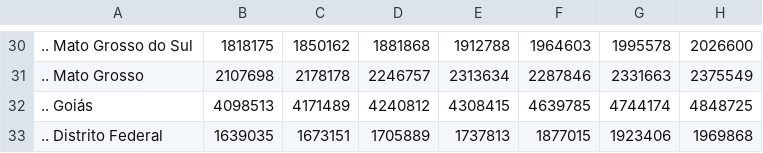
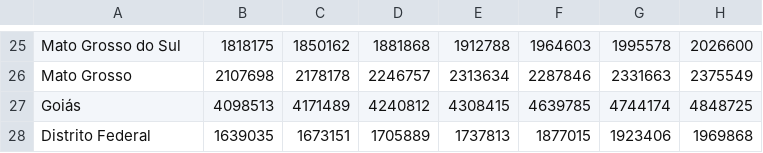
Before and after one commit to lfhillesheim/analise_data_sus, a CSV file: data/dados_brutos/densidade_demografica.csv, drawn as a sheet; only a part is shown, gaps mark what is left out; addresses are those after the commit; the diff covers the shown part only; the diff names each change by its address in the sheet, - before the commit and + after, or states it on an @@ line.

```diff
--- a/data/dados_brutos/densidade_demografica.csv
+++ b/data/dados_brutos/densidade_demografica.csv
-A25: .. Mato Grosso do Sul
+A25: Mato Grosso do Sul
-A26: .. Mato Grosso
+A26: Mato Grosso
-A27: .. Goiás
+A27: Goiás
-A28: .. Distrito Federal
+A28: Distrito Federal
```
Also changed, not shown: 5 removed rows and 24 edited cells elsewhere in this file.
